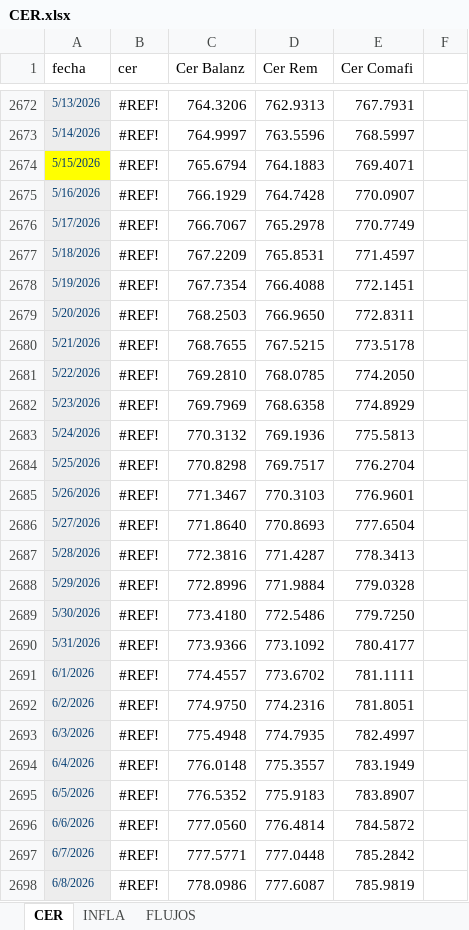
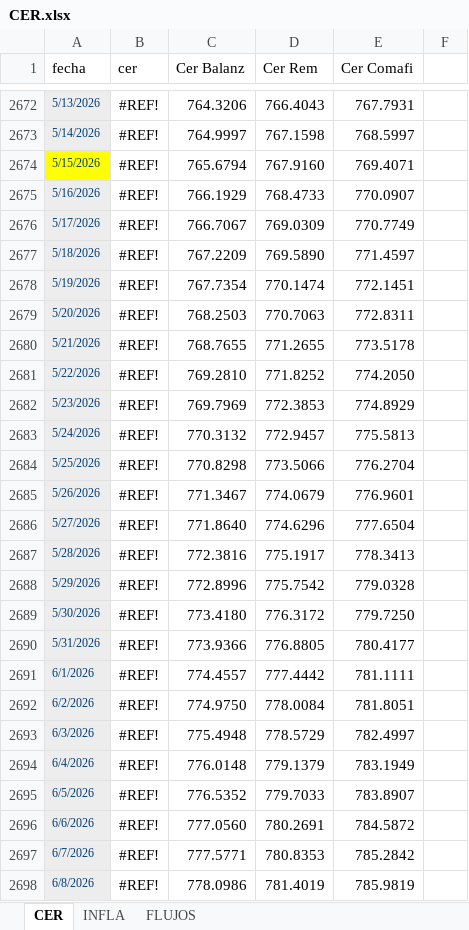
Before and after one commit to seguraseba/mi-curva-tasa-fija, an Excel workbook: CER.xlsx, sheet CER, drawn as a sheet; only a part is shown, gaps mark what is left out; values as stored, in another font and other column widths than the file's, no borders; the diff covers the shown part only; the diff names each change by its address in the sheet, - before the commit and + after, or states it on an @@ line.

```diff
--- a/CER.xlsx (sheet CER)
+++ b/CER.xlsx (sheet CER)
-D2672 (Cer Rem): 762.9313
+D2672 (Cer Rem): 766.4043
-D2673 (Cer Rem): 763.5596
+D2673 (Cer Rem): 767.1598
-D2674 (Cer Rem): 764.1883
+D2674 (Cer Rem): 767.9160
-D2675 (Cer Rem): 764.7428
+D2675 (Cer Rem): 768.4733
-D2676 (Cer Rem): 765.2978
+D2676 (Cer Rem): 769.0309
-D2677 (Cer Rem): 765.8531
+D2677 (Cer Rem): 769.5890
-D2678 (Cer Rem): 766.4088
+D2678 (Cer Rem): 770.1474
-D2679 (Cer Rem): 766.9650
+D2679 (Cer Rem): 770.7063
-D2680 (Cer Rem): 767.5215
+D2680 (Cer Rem): 771.2655
-D2681 (Cer Rem): 768.0785
+D2681 (Cer Rem): 771.8252
-D2682 (Cer Rem): 768.6358
+D2682 (Cer Rem): 772.3853
-D2683 (Cer Rem): 769.1936
+D2683 (Cer Rem): 772.9457
-D2684 (Cer Rem): 769.7517
+D2684 (Cer Rem): 773.5066
-D2685 (Cer Rem): 770.3103
+D2685 (Cer Rem): 774.0679
-D2686 (Cer Rem): 770.8693
+D2686 (Cer Rem): 774.6296
-D2687 (Cer Rem): 771.4287
+D2687 (Cer Rem): 775.1917
-D2688 (Cer Rem): 771.9884
+D2688 (Cer Rem): 775.7542
-D2689 (Cer Rem): 772.5486
+D2689 (Cer Rem): 776.3172
-D2690 (Cer Rem): 773.1092
+D2690 (Cer Rem): 776.8805
-D2691 (Cer Rem): 773.6702
+D2691 (Cer Rem): 777.4442
-D2692 (Cer Rem): 774.2316
+D2692 (Cer Rem): 778.0084
-D2693 (Cer Rem): 774.7935
+D2693 (Cer Rem): 778.5729
-D2694 (Cer Rem): 775.3557
+D2694 (Cer Rem): 779.1379
-D2695 (Cer Rem): 775.9183
+D2695 (Cer Rem): 779.7033
-D2696 (Cer Rem): 776.4814
+D2696 (Cer Rem): 780.2691
-D2697 (Cer Rem): 777.0448
+D2697 (Cer Rem): 780.8353
-D2698 (Cer Rem): 777.6087
+D2698 (Cer Rem): 781.4019
```
Also changed, not shown: 156 edited cells elsewhere in this sheet, sheet INFLA, 2 other files.
